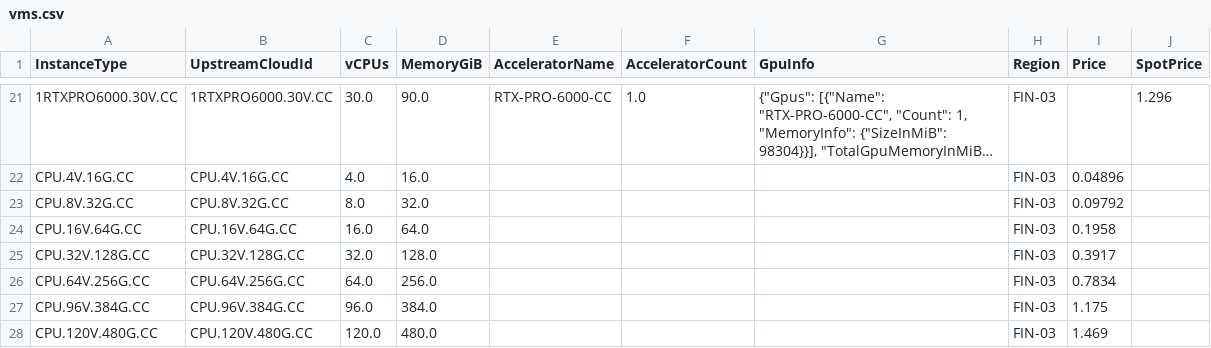
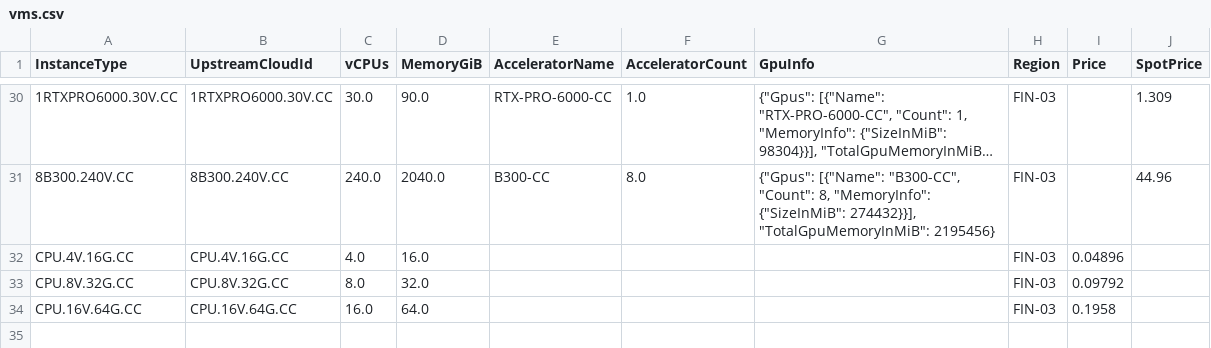
Before and after one commit to skypilot-org/skypilot-catalog, a CSV file: catalogs/v8/verda/vms.csv, drawn as a sheet; only a part is shown, gaps mark what is left out; long unchanged cells end in …; removed rows and columns are numbered as before the commit, all else as after; the diff covers the shown part only; the diff names each change by its address in the sheet, - before the commit and + after, or states it on an @@ line.

```diff
--- a/catalogs/v8/verda/vms.csv
+++ b/catalogs/v8/verda/vms.csv
-J30 (SpotPrice): 1.296
+J30 (SpotPrice): 1.309
+row 31: 8B300.240V.CC | 8B300.240V.CC | 240.0 | 2040.0 | B300-CC | 8.0 | {"Gpus": [{"Name": "B300-CC", "Count": 8, "MemoryInfo": {"SizeInMiB": 274432}}], "TotalGpuMemoryInMiB": 2195456} | FIN-03 |  | 44.96
-row 25: CPU.32V.128G.CC | CPU.32V.128G.CC | 32.0 | 128.0 |  |  |  | FIN-03 | 0.3917
-row 26: CPU.64V.256G.CC | CPU.64V.256G.CC | 64.0 | 256.0 |  |  |  | FIN-03 | 0.7834
-row 27: CPU.96V.384G.CC | CPU.96V.384G.CC | 96.0 | 384.0 |  |  |  | FIN-03 | 1.175
-row 28: CPU.120V.480G.CC | CPU.120V.480G.CC | 120.0 | 480.0 |  |  |  | FIN-03 | 1.469
```
Also changed, not shown: 14 added rows, 5 removed rows and 10 edited cells elsewhere in this file.
